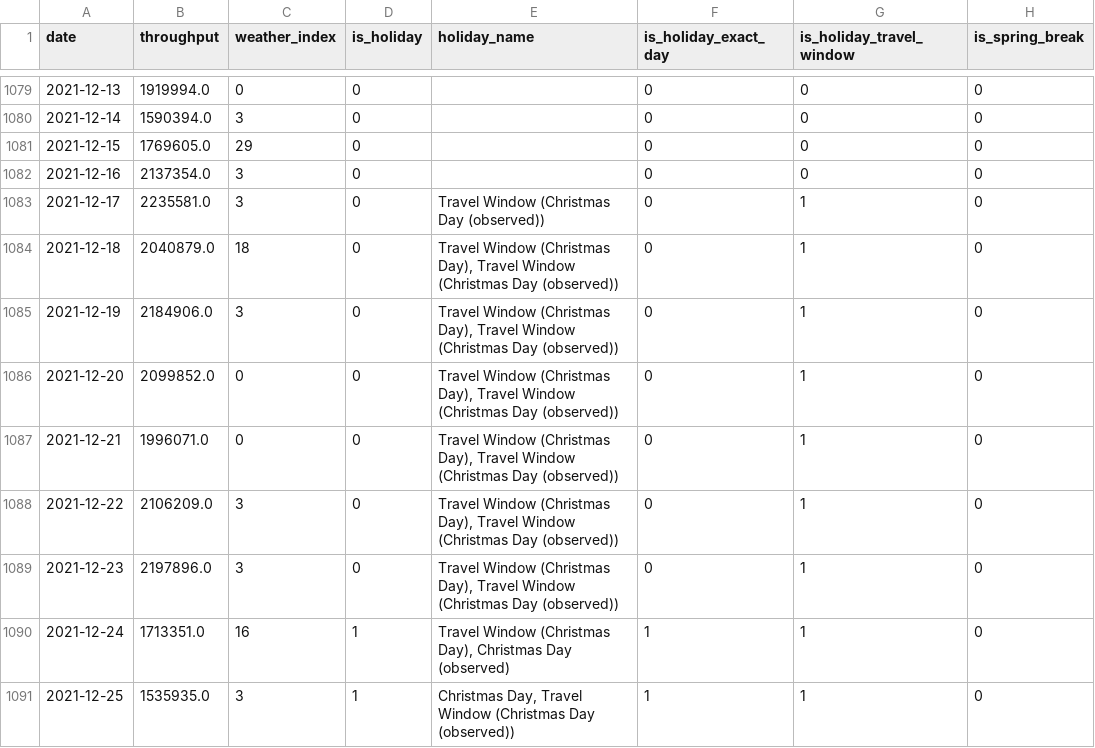
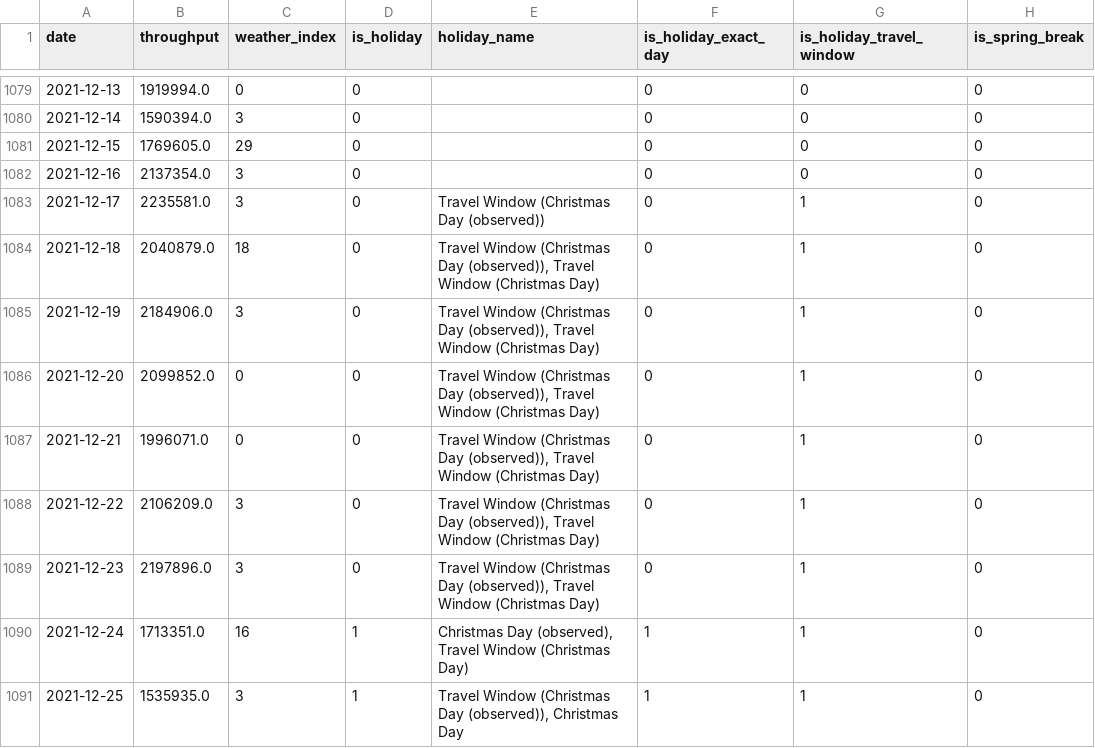
Before and after one commit to mikoncn/tsa-Prediction, a CSV file: TSA_Final_Analysis.csv, drawn as a sheet; only a part is shown, gaps mark what is left out; the diff covers the shown part only; the diff names each change by its address in the sheet, - before the commit and + after, or states it on an @@ line.

```diff
--- a/TSA_Final_Analysis.csv
+++ b/TSA_Final_Analysis.csv
-E1084:E1089 (holiday_name): …Window (Christmas Day), Travel Window (Christmas Day (observed))
+E1084:E1089 (holiday_name): …Window (Christmas Day (observed)), Travel Window (Christmas Day)
-E1090 (holiday_name): Travel Window (Christmas Day), Christmas Day (observed)
+E1090 (holiday_name): Christmas Day (observed), Travel Window (Christmas Day)
-E1091 (holiday_name): Christmas Day, Travel Window (Christmas Day (observed))
+E1091 (holiday_name): Travel Window (Christmas Day (observed)), Christmas Day
```
Also changed, not shown: 79 edited cells elsewhere in this file, xgb_validation.csv, 14 other files.
